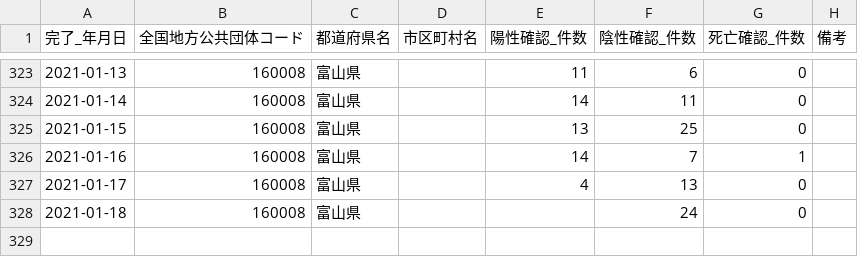
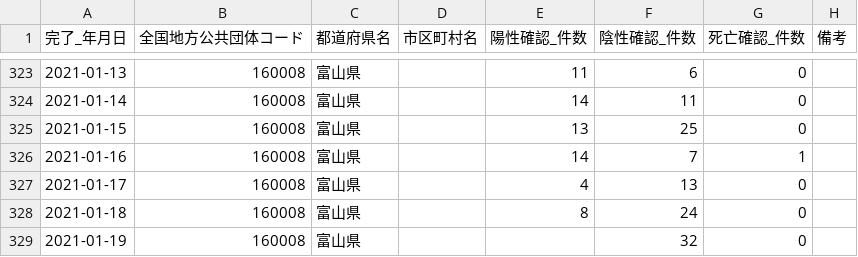
Before and after one commit to imabari/toyama-covid19, a CSV file: 160008_toyama_covid19_confirm_patients.csv, drawn as a sheet; only a part is shown, gaps mark what is left out.

```diff
--- a/160008_toyama_covid19_confirm_patients.csv
+++ b/160008_toyama_covid19_confirm_patients.csv
@@ -327,2 +327,3 @@
 2021-01-17,160008,富山県,,4,13,0,
-2021-01-18,160008,富山県,,,24,0,
+2021-01-18,160008,富山県,,8,24,0,
+2021-01-19,160008,富山県,,,32,0,
```
Also changed, not shown: 160008_toyama_covid19_antigen_test_people.csv, 160008_toyama_covid19_patients.csv, 7 other files.
